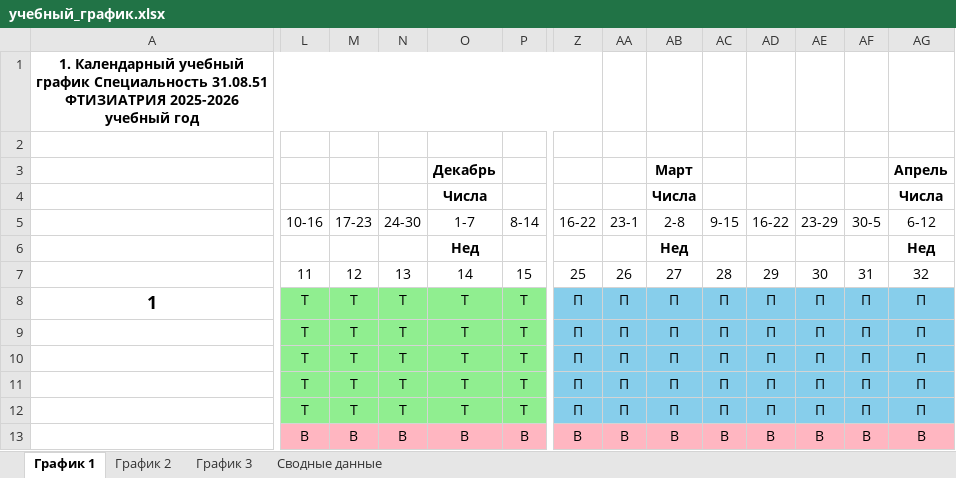
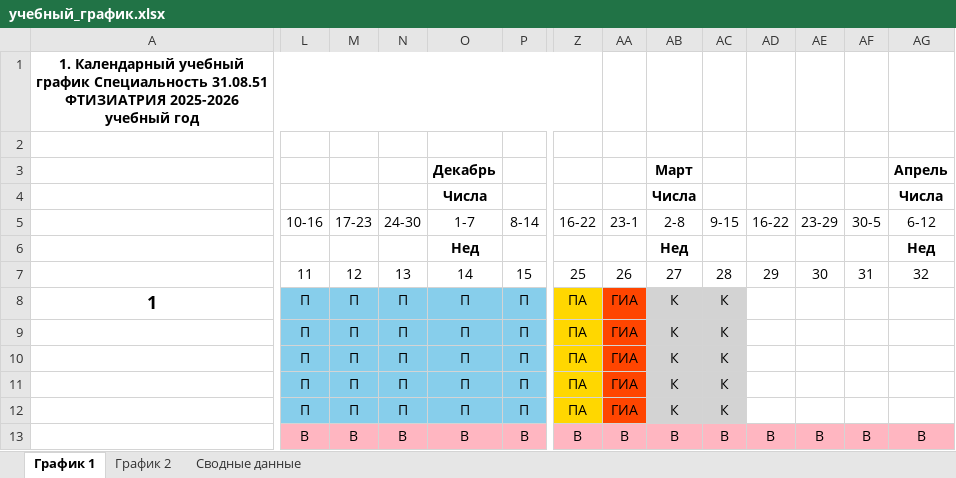
Before and after one commit to Sem-Gleb/tim-schedule, an Excel workbook: Project/учебный_график.xlsx, sheet График 1, drawn as a sheet; only a part is shown, gaps mark what is left out; values as stored, in another font and other column widths than the file's, no borders; removed rows and columns are numbered as before the commit, all else as after; rows hold the shown columns only; the diff covers the shown part only; the diff names each change by its address in the sheet, - before the commit and + after, or states it on an @@ line.

```diff
--- a/Project/учебный_график.xlsx (sheet График 1)
+++ b/Project/учебный_график.xlsx (sheet График 1)
-sheet tab: График 3
-L8: Т
+L8: П
-L8:P8 fill: #90EE90
+L8:P8 fill: #87CEEB
-M8: Т
+M8: П
-N8: Т
+N8: П
-O8: Т
+O8: П
-P8: Т
+P8: П
-Z8: П
+Z8: ПА
-Z8 fill: #87CEEB
+Z8 fill: #FFD700
-AA8: П
+AA8: ГИА
-AA8 fill: #87CEEB
+AA8 fill: #FF4500
-AB8: П
+AB8: К
-AB8:AC8 fill: #87CEEB
+AB8:AC8 fill: #D3D3D3
-AC8: П
+AC8: К
-AD8: П
+AD8: (empty)
-AD8:AG8 fill: #87CEEB
+AD8:AG8 fill: none
-AE8: П
+AE8: (empty)
-AF8: П
+AF8: (empty)
-AG8: П
+AG8: (empty)
-row 9:  | Т | Т | Т | Т | Т | П | П | П | П | П | П | П | П
-row 10:  | Т | Т | Т | Т | Т | П | П | П | П | П | П | П | П
-row 11:  | Т | Т | Т | Т | Т | П | П | П | П | П | П | П | П
-row 12:  | Т | Т | Т | Т | Т | П | П | П | П | П | П | П | П
+row 9:  | П | П | П | П | П | ПА | ГИА | К | К
+row 10:  | П | П | П | П | П | ПА | ГИА | К | К
+row 11:  | П | П | П | П | П | ПА | ГИА | К | К
+row 12:  | П | П | П | П | П | ПА | ГИА | К | К
```
Also changed, not shown: 11 edited cells and cell formats elsewhere in this sheet, sheet График 2, 3 other files.
